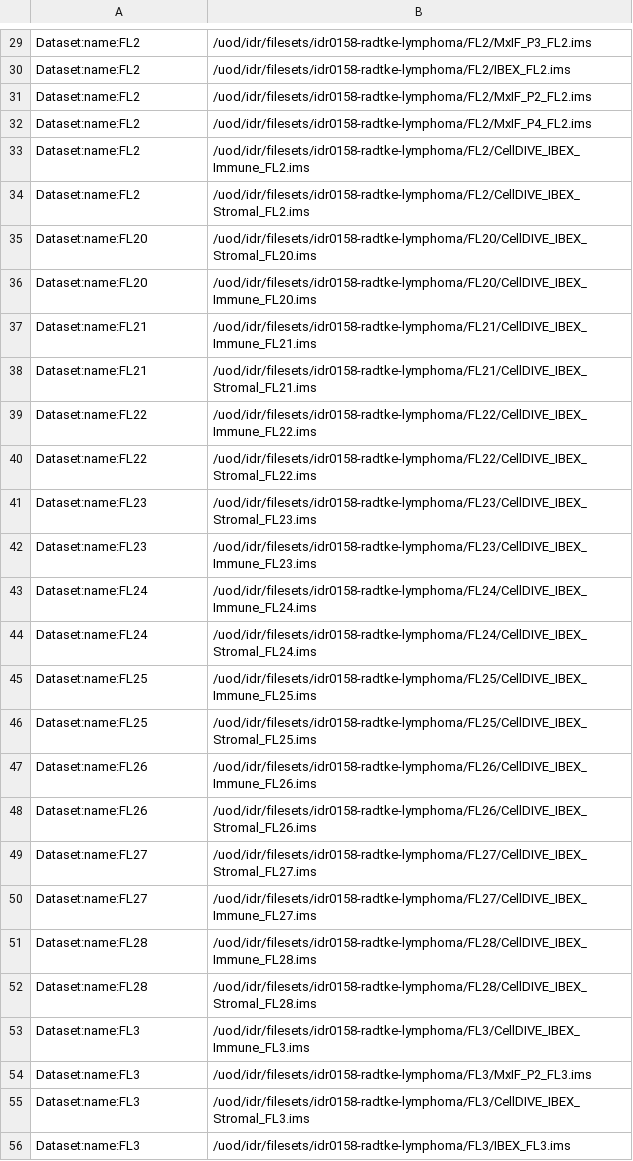
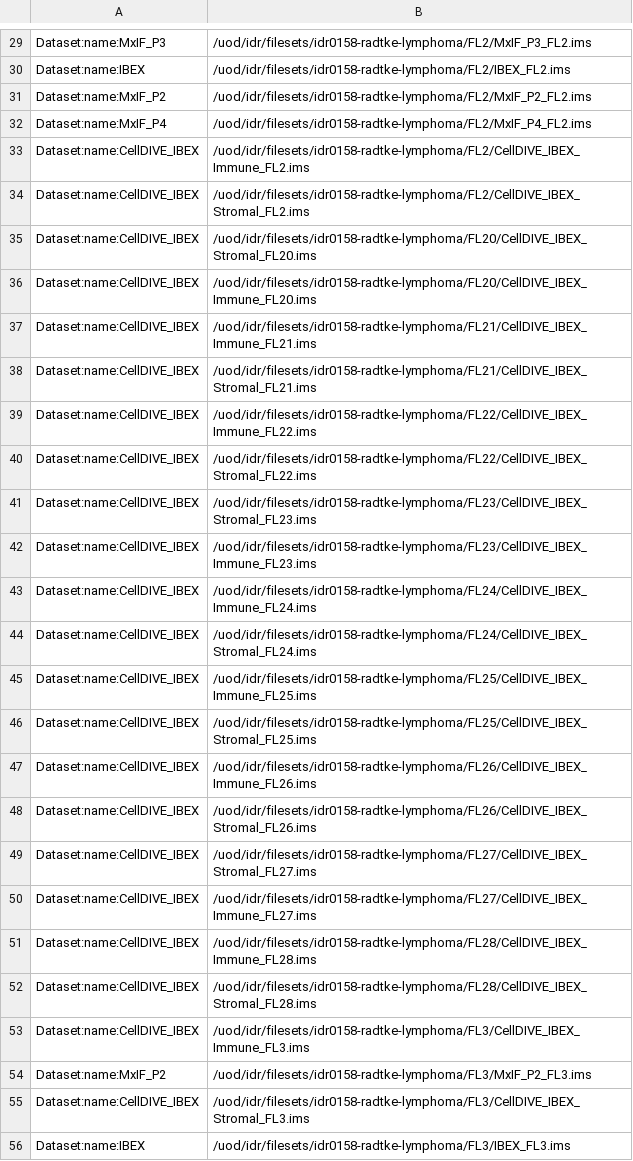
Before and after one commit to IDR/idr0158-radtke-lymphoma, a TSV file: experimentA/idr0158-experimentA-filePaths.tsv, drawn as a sheet; only a part is shown, gaps mark what is left out; the diff covers the shown part only; the diff names each change by its address in the sheet, - before the commit and + after, or states it on an @@ line.

Commit message:
Fix dataset names

```diff
--- a/experimentA/idr0158-experimentA-filePaths.tsv
+++ b/experimentA/idr0158-experimentA-filePaths.tsv
-A29: Dataset:name:FL2
+A29: Dataset:name:MxIF_P3
-A30: Dataset:name:FL2
+A30: Dataset:name:IBEX
-A31: Dataset:name:FL2
+A31: Dataset:name:MxIF_P2
-A32: Dataset:name:FL2
+A32: Dataset:name:MxIF_P4
-A33:A34: Dataset:name:FL2
+A33:A34: Dataset:name:CellDIVE_IBEX
-A35:A36: Dataset:name:FL20
+A35:A36: Dataset:name:CellDIVE_IBEX
-A37:A38: Dataset:name:FL21
+A37:A38: Dataset:name:CellDIVE_IBEX
-A39:A40: Dataset:name:FL22
+A39:A40: Dataset:name:CellDIVE_IBEX
-A41:A42: Dataset:name:FL23
+A41:A42: Dataset:name:CellDIVE_IBEX
-A43:A44: Dataset:name:FL24
+A43:A44: Dataset:name:CellDIVE_IBEX
-A45:A46: Dataset:name:FL25
+A45:A46: Dataset:name:CellDIVE_IBEX
-A47:A48: Dataset:name:FL26
+A47:A48: Dataset:name:CellDIVE_IBEX
-A49:A50: Dataset:name:FL27
+A49:A50: Dataset:name:CellDIVE_IBEX
-A51:A52: Dataset:name:FL28
+A51:A52: Dataset:name:CellDIVE_IBEX
-A53: Dataset:name:FL3
+A53: Dataset:name:CellDIVE_IBEX
-A54: Dataset:name:FL3
+A54: Dataset:name:MxIF_P2
-A55: Dataset:name:FL3
+A55: Dataset:name:CellDIVE_IBEX
-A56: Dataset:name:FL3
+A56: Dataset:name:IBEX
```
Also changed, not shown: 68 edited cells elsewhere in this file.
